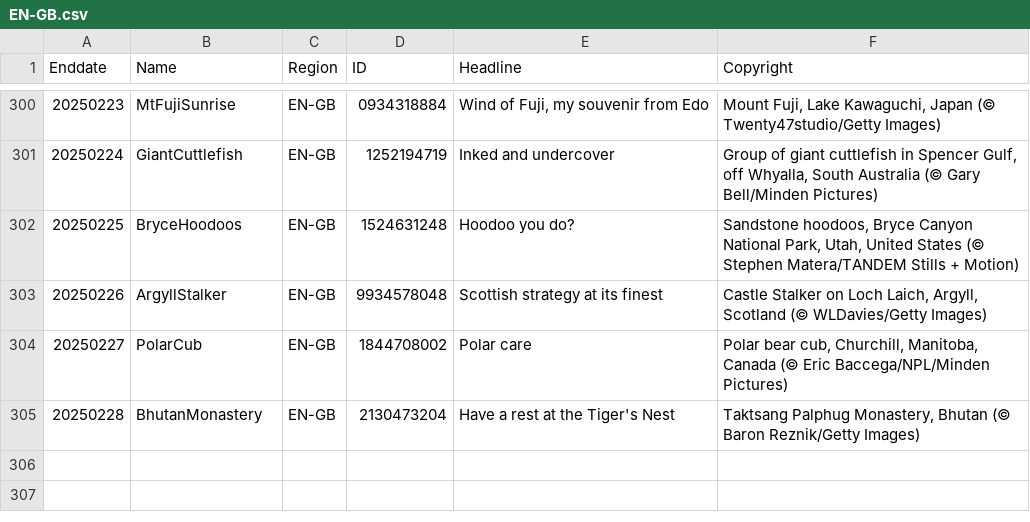
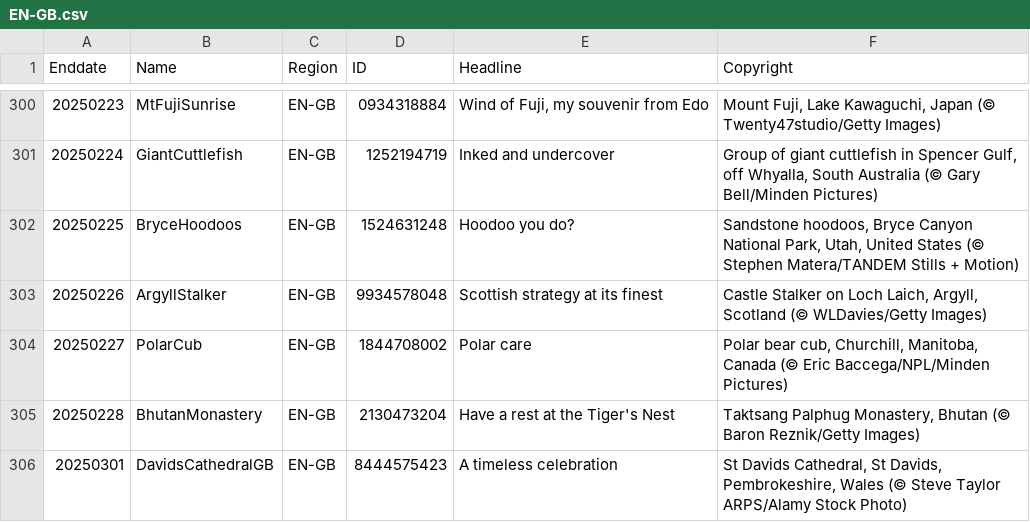
Before and after one commit to taumasyang/imageArchive, a CSV file: metadata/EN-GB.csv, drawn as a sheet; only a part is shown, gaps mark what is left out.

```diff
--- a/metadata/EN-GB.csv
+++ b/metadata/EN-GB.csv
@@ -305 +305,2 @@ Enddate,Name,Region,ID,Headline,Copyright
 20250228,BhutanMonastery,EN-GB,2130473204,"Have a rest at the Tiger's Nest","Taktsang Palphug Monastery, Bhutan (© Baron Reznik/Getty Images)"
+20250301,DavidsCathedralGB,EN-GB,8444575423,"A timeless celebration","St Davids Cathedral, St Davids, Pembrokeshire, Wales (© Steve Taylor ARPS/Alamy Stock Photo)"
```
Also changed, not shown: metadata/EN-CA.csv, metadata/EN-IN.csv, 11 other files.
